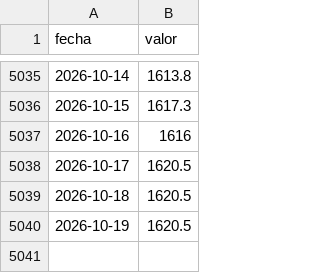
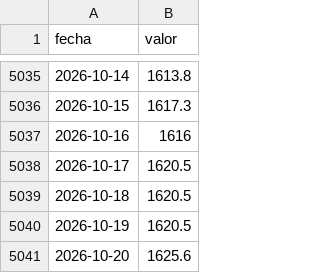
Before and after one commit to elibman36/monitor-dolarizacion, a CSV file: data/series/usd_ccl.csv, drawn as a sheet; only a part is shown, gaps mark what is left out; the diff names each change by its address in the sheet, - before the commit and + after, or states it on an @@ line.

```diff
--- a/data/series/usd_ccl.csv
+++ b/data/series/usd_ccl.csv
+row 5041: 2026-10-20 | 1625.6
```
Also changed, not shown: data/series/riesgo_pais.csv, data/series/usd_blue.csv, 15 other files.
